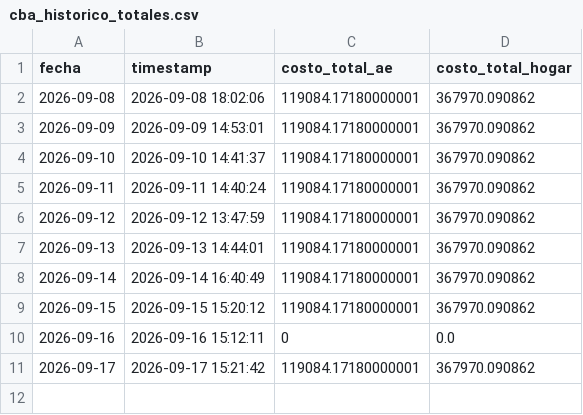
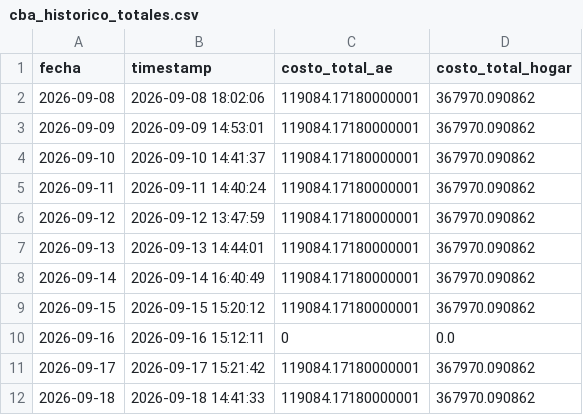
Before and after one commit to darioplacidogandini/equipo3-bordon-gandini, a CSV file: cba_historico_totales.csv, drawn as a sheet; the diff names each change by its address in the sheet, - before the commit and + after, or states it on an @@ line.

```diff
--- a/cba_historico_totales.csv
+++ b/cba_historico_totales.csv
+row 12: 2026-09-18 | 2026-09-18 14:41:33 | 119084.17180000001 | 367970.090862
```
Also changed, not shown: cba_tabla_nutricional.csv, 1 other file.
